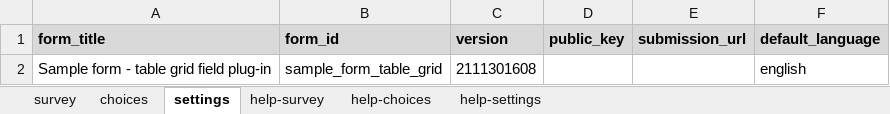
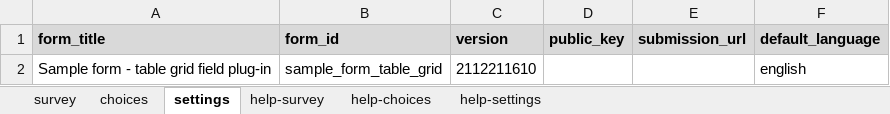
Before and after one commit to surveycto/table-grid, an Excel workbook: extras/sample-form/Table grid field plug-in sample form.xlsx, sheet settings, drawn as a sheet; values as stored, in another font and other column widths than the file's, no borders; the diff names each change by its address in the sheet, - before the commit and + after, or states it on an @@ line.

```diff
--- a/extras/sample-form/Table grid field plug-in sample form.xlsx (sheet settings)
+++ b/extras/sample-form/Table grid field plug-in sample form.xlsx (sheet settings)
-C2 (version): 2111301608
+C2 (version): 2112211610
```
Also changed, not shown: sheet survey, 5 other files.
